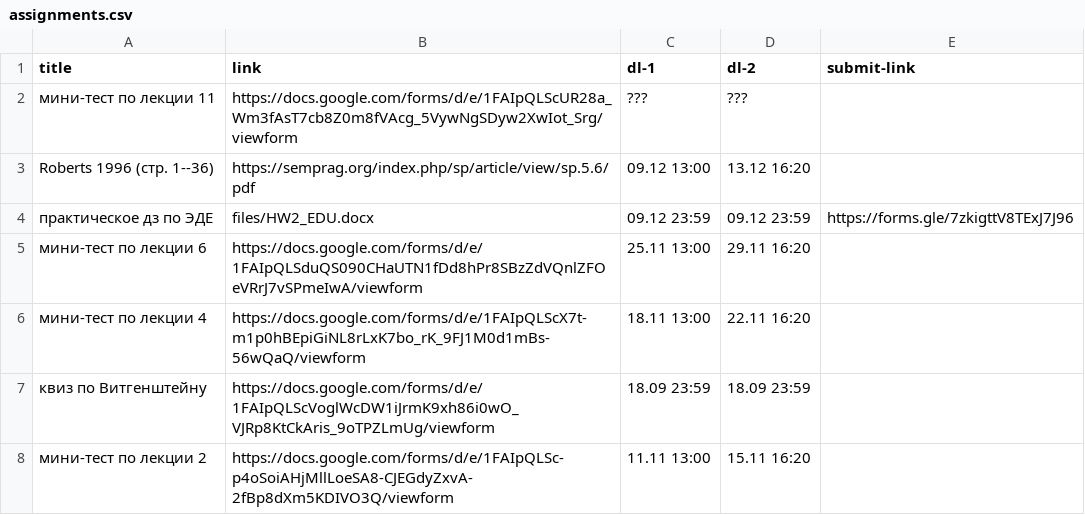
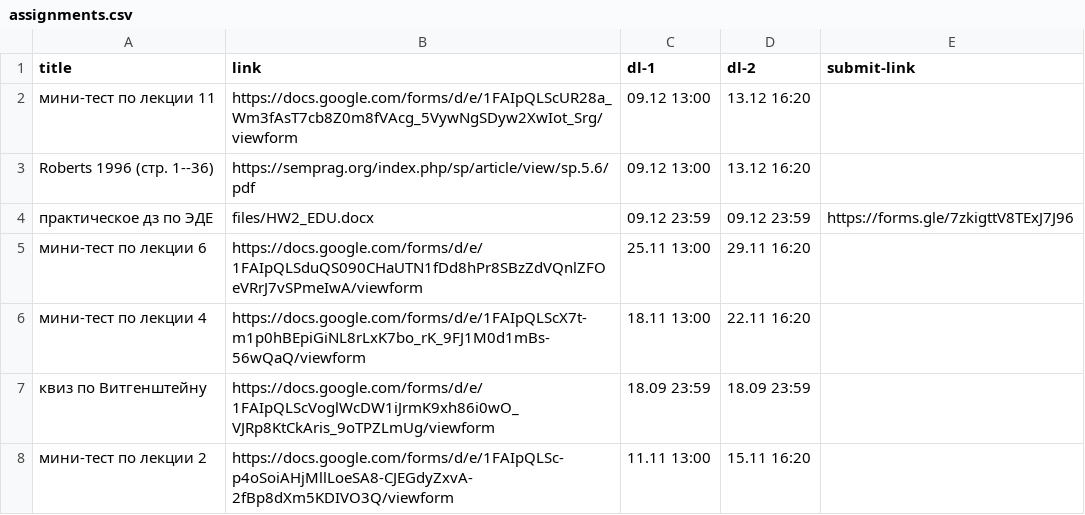
Before and after one commit to discourse-hse-ling/2024, a CSV file: _data/assignments.csv, drawn as a sheet.

Commit message:
test 11

```diff
--- a/_data/assignments.csv
+++ b/_data/assignments.csv
@@ -1,3 +1,3 @@
 title,link,dl-1,dl-2,submit-link
-мини-тест по лекции 11,https://docs.google.com/forms/d/e/1FAIpQLScUR28a_Wm3fAsT7cb8Z0m8fVAcg_5VywNgSDyw2XwIot_Srg/viewform,???,???
+мини-тест по лекции 11,https://docs.google.com/forms/d/e/1FAIpQLScUR28a_Wm3fAsT7cb8Z0m8fVAcg_5VywNgSDyw2XwIot_Srg/viewform,09.12 13:00,13.12 16:20
 Roberts 1996 (стр. 1--36),https://semprag.org/index.php/sp/article/view/sp.5.6/pdf,09.12 13:00,13.12 16:20
```
